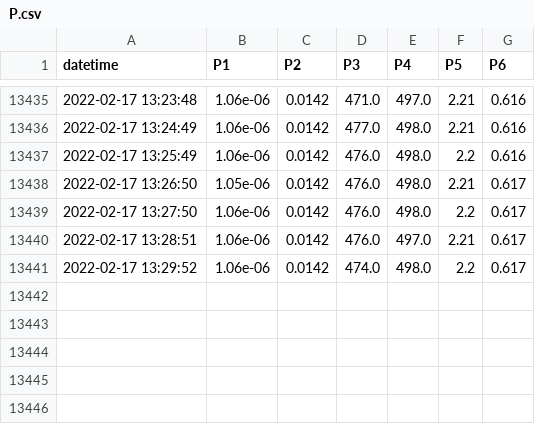
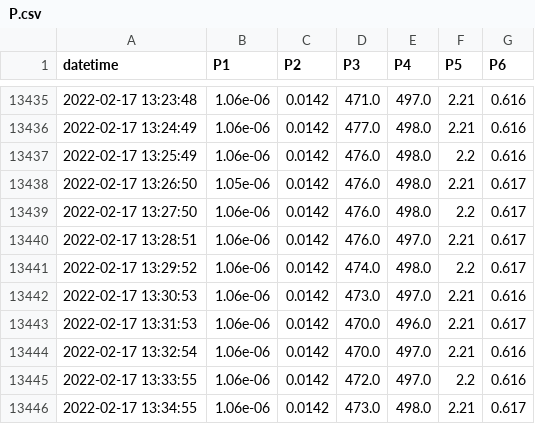
Before and after one commit to SciGEsN/SRC086, a CSV file: data/P.csv, drawn as a sheet; only a part is shown, gaps mark what is left out.

```diff
--- a/data/P.csv
+++ b/data/P.csv
@@ -13441 +13441,6 @@ datetime,P1,P2,P3,P4,P5,P6
 2022-02-17 13:29:52,1.06e-06,0.0142,474.0,498.0,2.2,0.617
+2022-02-17 13:30:53,1.06e-06,0.0142,473.0,497.0,2.21,0.616
+2022-02-17 13:31:53,1.06e-06,0.0142,470.0,496.0,2.21,0.617
+2022-02-17 13:32:54,1.06e-06,0.0142,470.0,497.0,2.21,0.616
+2022-02-17 13:33:55,1.06e-06,0.0142,472.0,497.0,2.2,0.616
+2022-02-17 13:34:55,1.06e-06,0.0142,473.0,498.0,2.21,0.617
```
Also changed, not shown: data/T1.csv, data/T2.csv, 9 other files.
